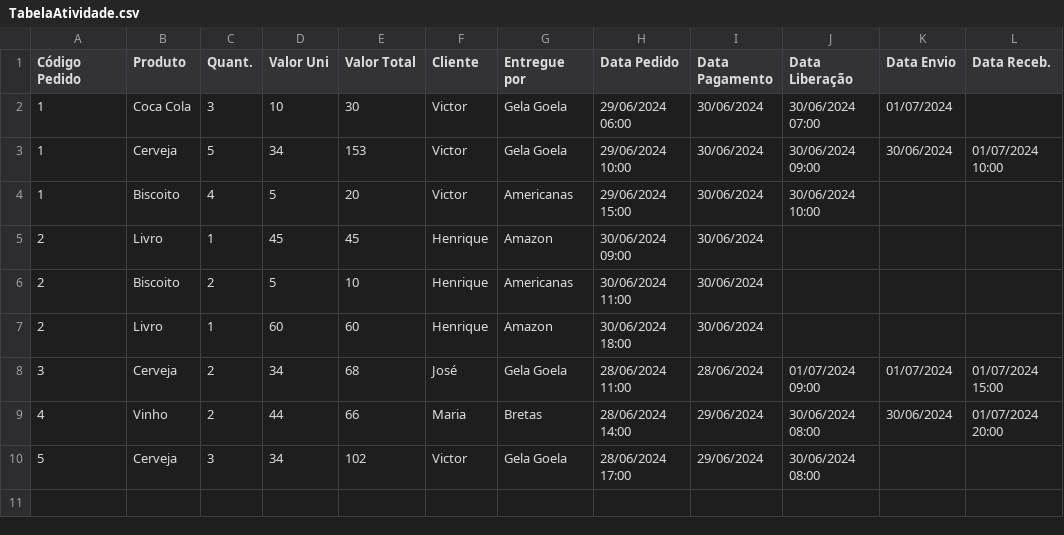
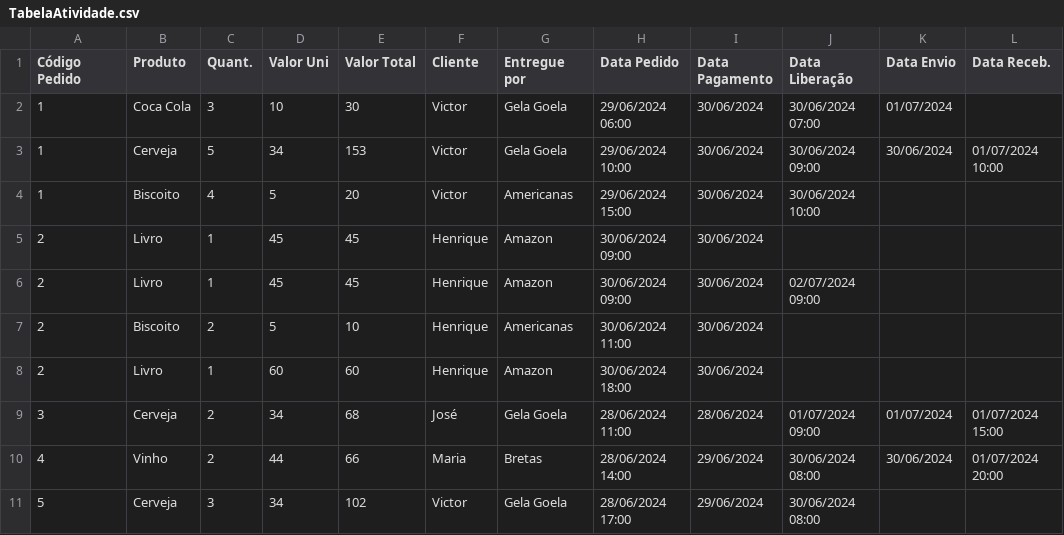
Before and after one commit to razimbrao/dw-exercise, a CSV file: TabelaAtividade.csv, drawn as a sheet.

Commit message:
atualiza estrutura de tabelas e adiciona função de agregação de vendas

```diff
--- a/TabelaAtividade.csv
+++ b/TabelaAtividade.csv
@@ -5,2 +5,3 @@
 2;Livro;1;45;45;Henrique;Amazon;30/06/2024 09:00;30/06/2024;;;
+2;Livro;1;45;45;Henrique;Amazon;30/06/2024 09:00;30/06/2024;02/07/2024 09:00;;
 2;Biscoito;2;5;10;Henrique;Americanas;30/06/2024 11:00;30/06/2024;;;
```
Also changed, not shown: 4 other files.
